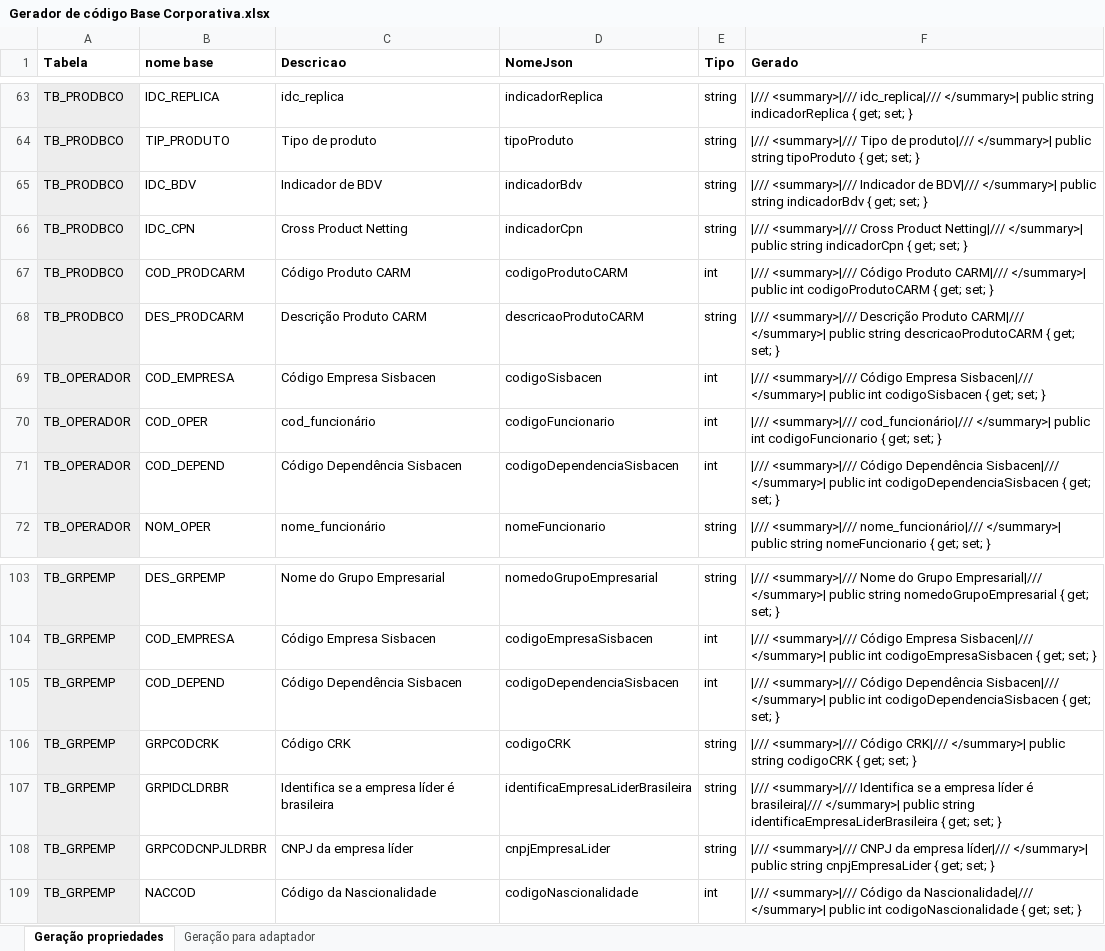
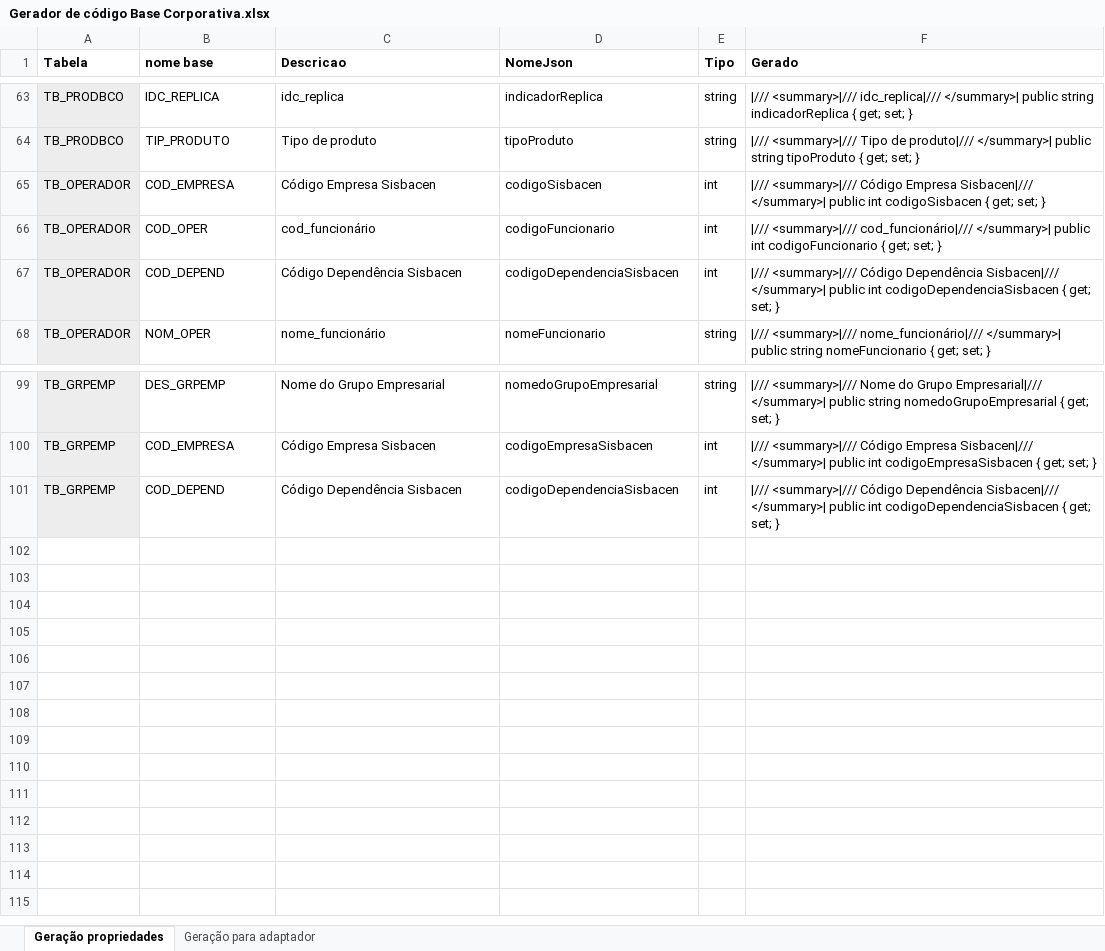
Before and after one commit to bielmirandaalcantara/implantacaoSinqia, an Excel workbook: documentos/Gerador de código Base Corporativa.xlsx, sheet Geração propriedades, drawn as a sheet; only a part is shown, gaps mark what is left out; values as stored, in another font and other column widths than the file's, no borders; the diff names each change by its address in the sheet, - before the commit and + after, or states it on an @@ line.

```diff
--- a/documentos/Gerador de código Base Corporativa.xlsx (sheet Geração propriedades)
+++ b/documentos/Gerador de código Base Corporativa.xlsx (sheet Geração propriedades)
-row 65: TB_PRODBCO | IDC_BDV | Indicador de BDV | indicadorBdv | string | |/// <summary>|/// Indicador de BDV|/// </summary>| public string indicadorBdv { get; set; }
-row 66: TB_PRODBCO | IDC_CPN | Cross Product Netting | indicadorCpn | string | |/// <summary>|/// Cross Product Netting|/// </summary>| public string indicadorCpn { get; set; }
-row 67: TB_PRODBCO | COD_PRODCARM | Código Produto CARM | codigoProdutoCARM | int | |/// <summary>|/// Código Produto CARM|/// </summary>| public int codigoProdutoCARM { get; set; }
-row 68: TB_PRODBCO | DES_PRODCARM | Descrição Produto CARM | descricaoProdutoCARM | string | |/// <summary>|/// Descrição Produto CARM|/// </summary>| public string descricaoProdutoCARM { get; set; }
-row 106: TB_GRPEMP | GRPCODCRK | Código CRK | codigoCRK | string | |/// <summary>|/// Código CRK|/// </summary>| public string codigoCRK { get; set; }
-row 107: TB_GRPEMP | GRPIDCLDRBR | Identifica se a empresa líder é brasileira | identificaEmpresaLiderBrasileira | string | |/// <summary>|/// Identifica se a empresa líder é brasileira|/// </summary>| public string identificaEmpresaLiderBrasileira { get; set; }
-row 108: TB_GRPEMP | GRPCODCNPJLDRBR | CNPJ da empresa líder | cnpjEmpresaLider | string | |/// <summary>|/// CNPJ da empresa líder|/// </summary>| public string cnpjEmpresaLider { get; set; }
-row 109: TB_GRPEMP | NACCOD | Código da Nascionalidade | codigoNascionalidade | int | |/// <summary>|/// Código da Nascionalidade|/// </summary>| public int codigoNascionalidade { get; set; }
```
Also changed, not shown: sheet Geração para adaptador, formulas that keep their value, 6 other files.
